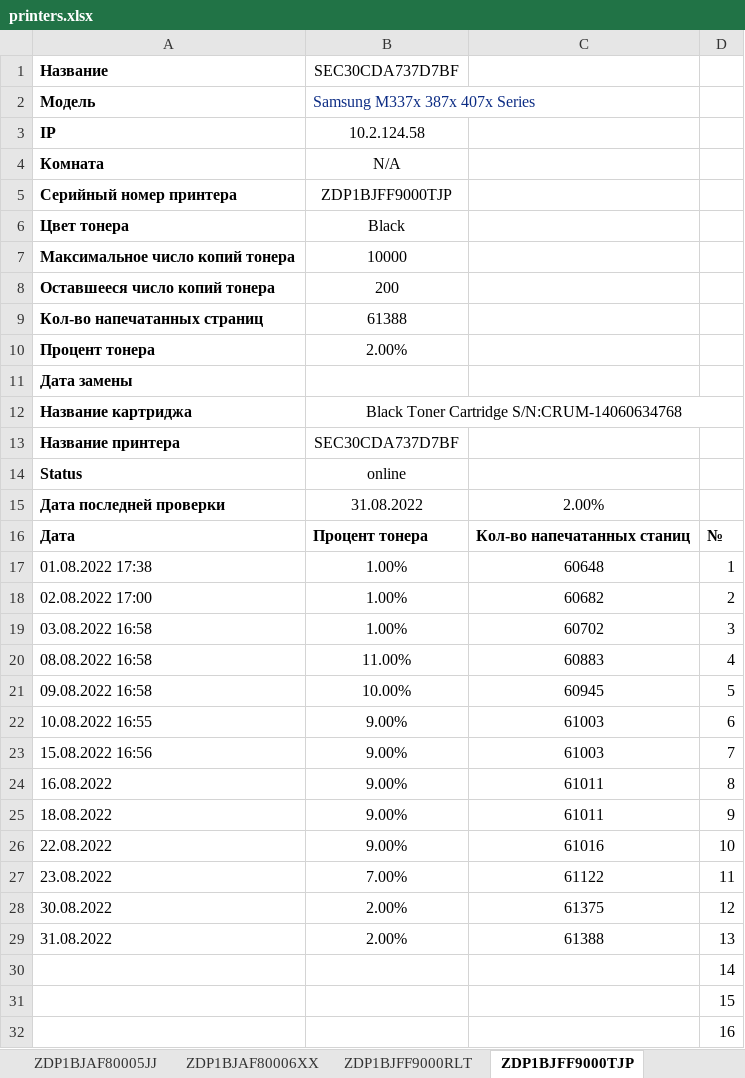
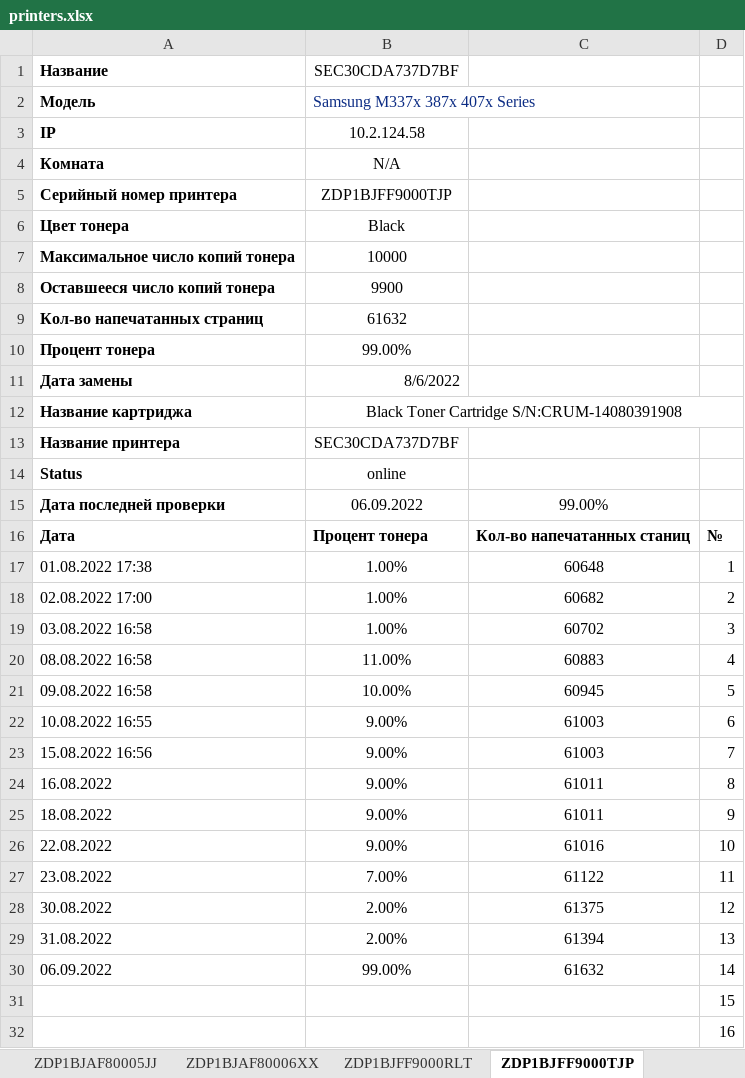
Before and after one commit to FlameDanita/PrinterMonitoring, an Excel workbook: printers.xlsx, sheet ZDP1BJFF9000TJP, drawn as a sheet; only a part is shown; values as stored, in another font and other column widths than the file's, no borders; charts and pictures not drawn; removed rows and columns are numbered as before the commit, all else as after; the diff names each change by its address in the sheet, - before the commit and + after, or states it on an @@ line.

```diff
--- a/printers.xlsx (sheet ZDP1BJFF9000TJP)
+++ b/printers.xlsx (sheet ZDP1BJFF9000TJP)
-B8: 200
+B8: 9900
-B9: 61388
+B9: 61632
-B10: 2.00%
+B10: 99.00%
-B11: (empty)
+B11: 8/6/2022
-B12: Black Toner Cartridge S/N:CRUM-14060634768
+B12: Black Toner Cartridge S/N:CRUM-14080391908
-B15: 31.08.2022
+B15: 06.09.2022
-C15: 2.00%
+C15: 99.00%
-C29: 61388
+C29: 61394
-row 30:  |  |  | 14
+row 30: 06.09.2022 | 99.00% | 61632 | 14
```
Also changed, not shown: sheet MAIN, sheet ZDP1BJFF9000RLT, sheet VCG8X00618, sheet E75373J7N561817, sheet ZDP1BJAF80006XX, sheet ZDP1BJFF9000VXY, 14 more sheets, other sheet tabs, charts or pictures, 2 other files.
